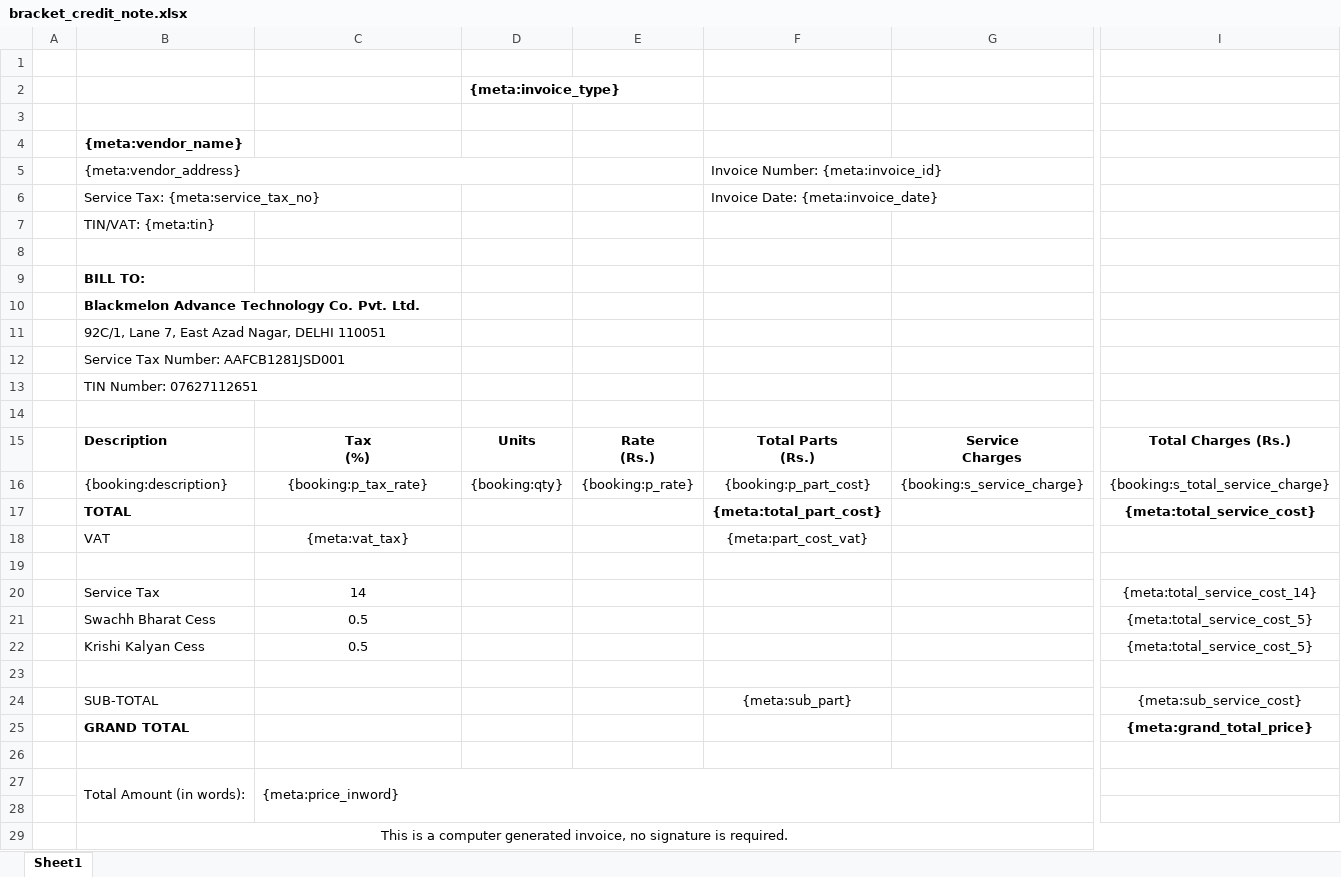
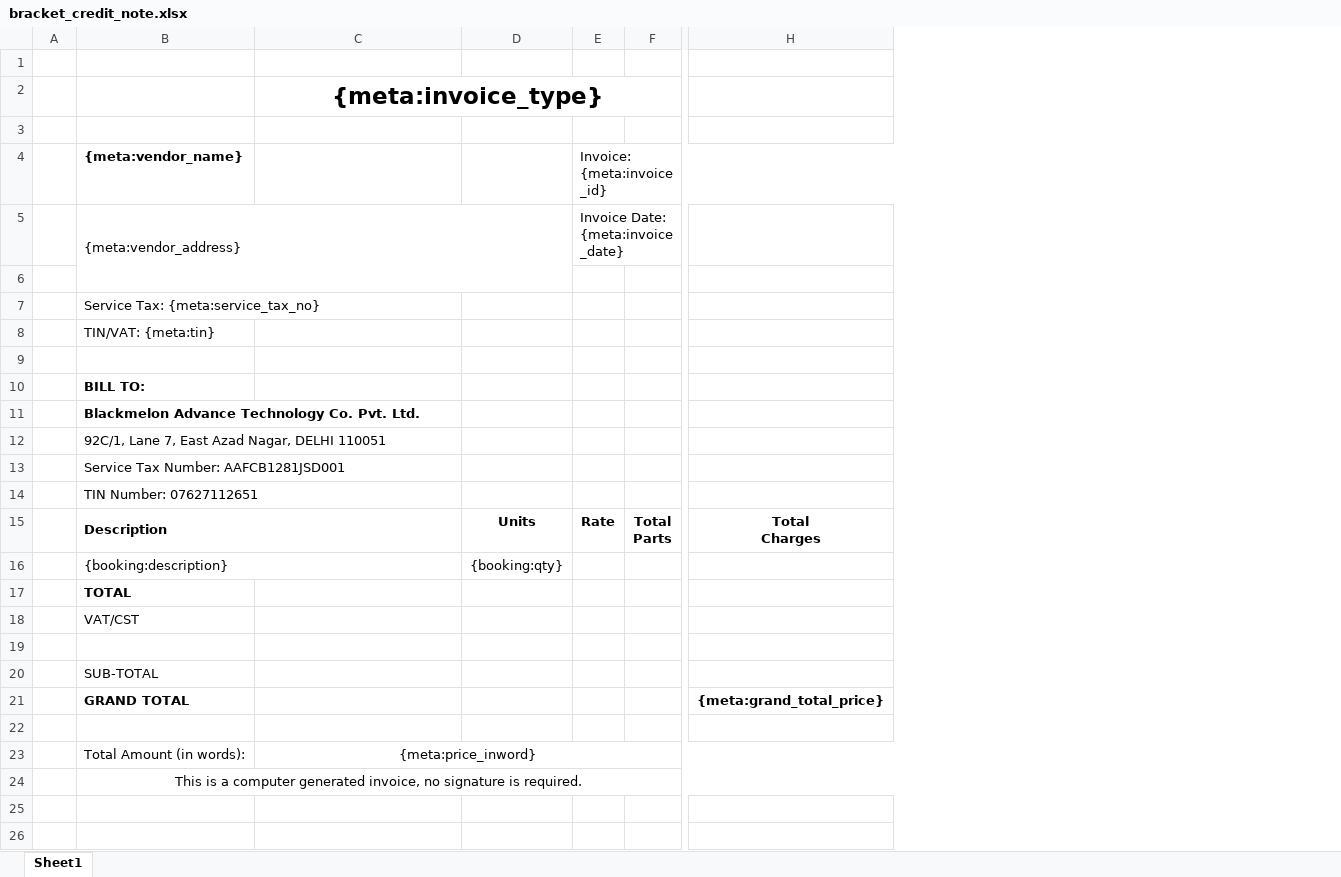
Before and after one commit to 247around-DeepakSharma/Deepak, an Excel workbook: application/controllers/excel-templates/bracket_credit_note.xlsx, sheet Sheet1, drawn as a sheet; only a part is shown, gaps mark what is left out; values as stored, in another font and other column widths than the file's, no borders; removed rows and columns are numbered as before the commit, all else as after; rows hold the shown columns only; ↵ is a line break in a cell; the diff names each change by its address in the sheet, - before the commit and + after, or states it on an @@ line.

Commit message:
Misc:
1. Brackets Credit note format
2. Added Abhay email
3. Minor English

```diff
--- a/application/controllers/excel-templates/bracket_credit_note.xlsx (sheet Sheet1)
+++ b/application/controllers/excel-templates/bracket_credit_note.xlsx (sheet Sheet1)
-column E, rows 15-16: Rate ↵ (Rs.) | {booking:p_rate}
-column F, rows 5-6: Invoice Number: {meta:invoice_id} | Invoice Date: {meta:invoice_date}; rows 15-17: Total Parts ↵ (Rs.) | {booking:p_part_cost} | {meta:total_part_cost}; row 24: {meta:sub_part}
-column G, rows 15-16: Service ↵ Charges | {booking:s_service_charge}
+column E (Invoice: {meta:invoice_id}), row 5: Invoice Date: {meta:invoice_date}; row 15: Rate
+column F, row 15: Total ↵ Parts
-column I, rows 15-17: Total Charges (Rs.) | {booking:s_total_service_charge} | {meta:total_service_cost}; rows 24-25: {meta:sub_service_cost} | {meta:grand_total_price}
+column H, rows 15-21: Total ↵ Charges |  |  |  |  |  | {meta:grand_total_price}
-row 2:  |  |  | {meta:invoice_type}
+row 2:  |  | {meta:invoice_type}
+row 6: (empty)
-row 14: (empty)
+B15:C15 merged
-C15: Tax ↵ (%)
+C15: (empty)
+B16:C16 merged
-C16: {booking:p_tax_rate}
+C16: (empty)
-row 18:  | VAT | {meta:vat_tax} |  |  | {meta:part_cost_vat}
-B18 ({meta:vendor_name}): (empty)
+B18 ({meta:vendor_name}): VAT/CST
-row 20:  | Service Tax | 14 |  |  |  |  | {meta:total_service_cost_14}
-row 21:  | Swachh Bharat Cess | 0.5 |  |  |  |  | {meta:total_service_cost_5}
-row 22:  | Krishi Kalyan Cess | 0.5 |  |  |  |  | {meta:total_service_cost_5}
-B27:B28 merged
-C23 alignment: left
+C23 alignment: center
-row 28: (empty)
```
Also changed, not shown: 2 other files.
